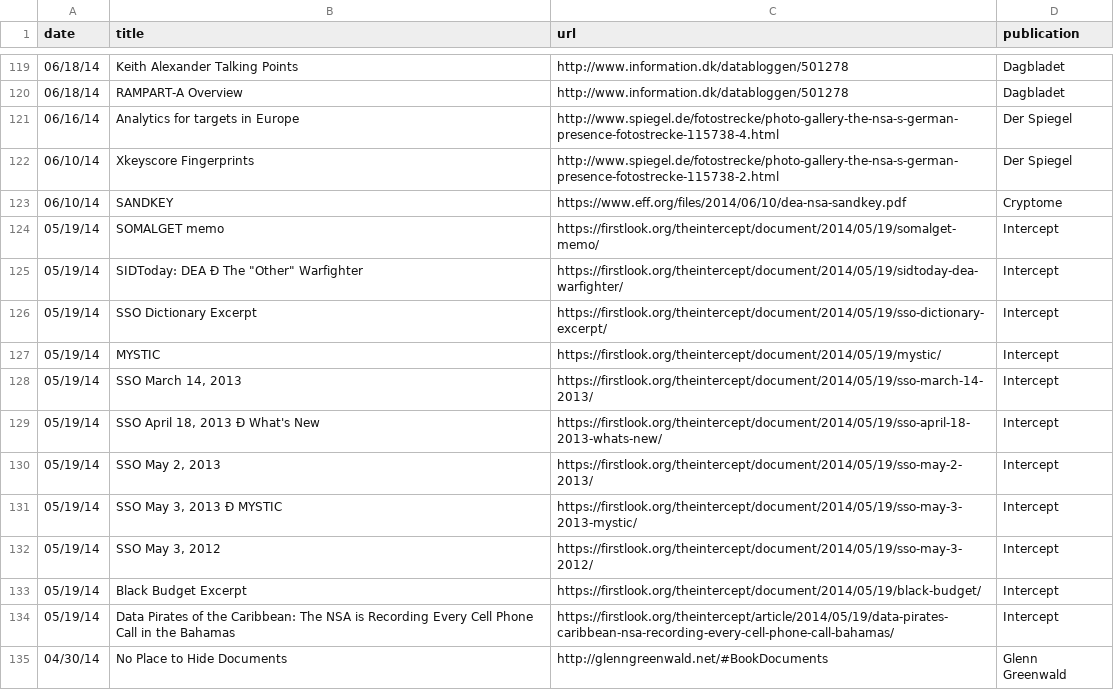
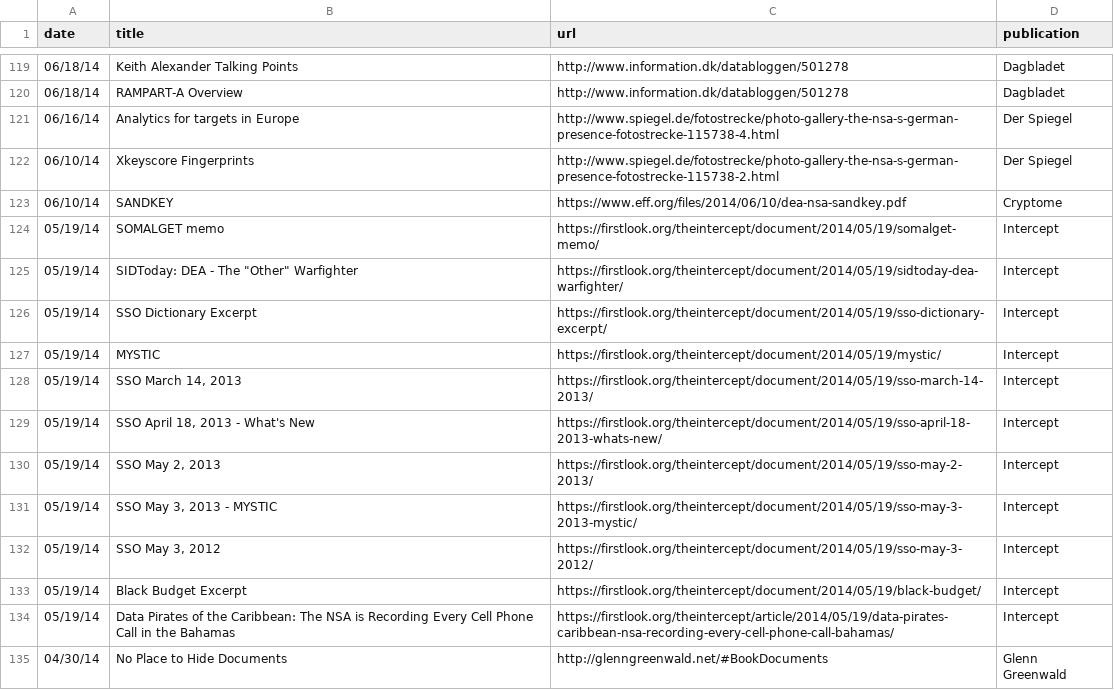
Before and after one commit to joshbegley/NSA-Stories, a CSV file: nsa-archive.csv, drawn as a sheet; only a part is shown, gaps mark what is left out.

Commit message:
fixed SSO titles

```diff
--- a/nsa-archive.csv
+++ b/nsa-archive.csv
@@ -124,3 +124,3 @@ date,title,url,publication
 05/19/14,SOMALGET memo,https://firstlook.org/theintercept/document/2014/05/19/somalget-memo/,Intercept
-05/19/14,"SIDToday: DEA Ð The ""Other"" Warfighter",https://firstlook.org/theintercept/document/2014/05/19/sidtoday-dea-warfighter/,Intercept
+05/19/14,"SIDToday: DEA - The ""Other"" Warfighter",https://firstlook.org/theintercept/document/2014/05/19/sidtoday-dea-warfighter/,Intercept
 05/19/14,SSO Dictionary Excerpt,https://firstlook.org/theintercept/document/2014/05/19/sso-dictionary-excerpt/,Intercept
@@ -128,5 +128,5 @@ date,title,url,publication
 05/19/14,"SSO March 14, 2013",https://firstlook.org/theintercept/document/2014/05/19/sso-march-14-2013/,Intercept
-05/19/14,"SSO April 18, 2013 Ð What's New",https://firstlook.org/theintercept/document/2014/05/19/sso-april-18-2013-whats-new/,Intercept
+05/19/14,"SSO April 18, 2013 - What's New",https://firstlook.org/theintercept/document/2014/05/19/sso-april-18-2013-whats-new/,Intercept
 05/19/14,"SSO May 2, 2013",https://firstlook.org/theintercept/document/2014/05/19/sso-may-2-2013/,Intercept
-05/19/14,"SSO May 3, 2013 Ð MYSTIC",https://firstlook.org/theintercept/document/2014/05/19/sso-may-3-2013-mystic/,Intercept
+05/19/14,"SSO May 3, 2013 - MYSTIC",https://firstlook.org/theintercept/document/2014/05/19/sso-may-3-2013-mystic/,Intercept
 05/19/14,"SSO May 3, 2012",https://firstlook.org/theintercept/document/2014/05/19/sso-may-3-2012/,Intercept
```
